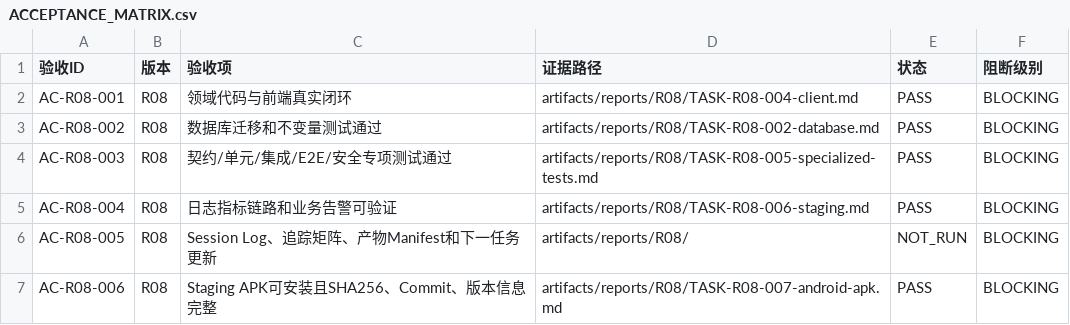
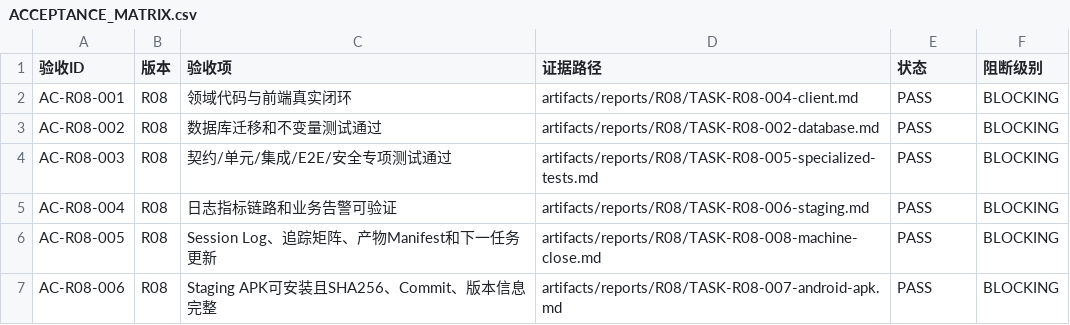
Before and after one commit to fei613293175/hhy, a CSV file: releases/R08/ACCEPTANCE_MATRIX.csv, drawn as a sheet.

```diff
--- a/releases/R08/ACCEPTANCE_MATRIX.csv
+++ b/releases/R08/ACCEPTANCE_MATRIX.csv
@@ -5,3 +5,3 @@ AC-R08-003,R08,契约/单元/集成/E2E/安全专项测试通过,artifacts/repor
 AC-R08-004,R08,日志指标链路和业务告警可验证,artifacts/reports/R08/TASK-R08-006-staging.md,PASS,BLOCKING
-AC-R08-005,R08,Session Log、追踪矩阵、产物Manifest和下一任务更新,artifacts/reports/R08/,NOT_RUN,BLOCKING
+AC-R08-005,R08,Session Log、追踪矩阵、产物Manifest和下一任务更新,artifacts/reports/R08/TASK-R08-008-machine-close.md,PASS,BLOCKING
 AC-R08-006,R08,Staging APK可安装且SHA256、Commit、版本信息完整,artifacts/reports/R08/TASK-R08-007-android-apk.md,PASS,BLOCKING
```
Also changed, not shown: catalogs/change_request_index.csv, catalogs/session_index.csv, 26 other files.
